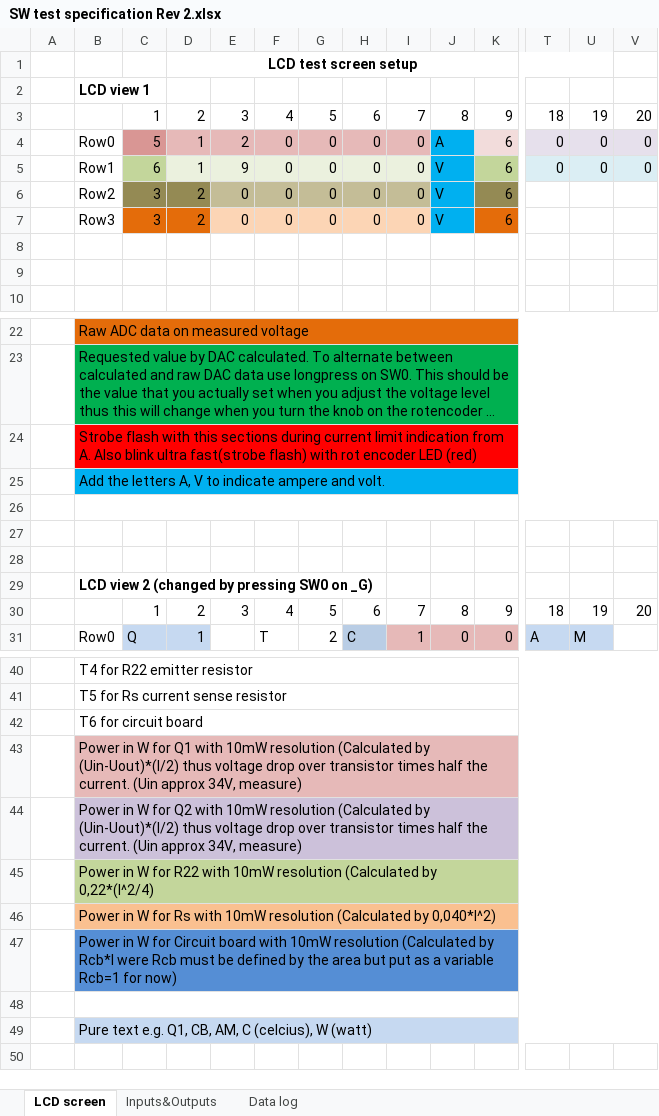
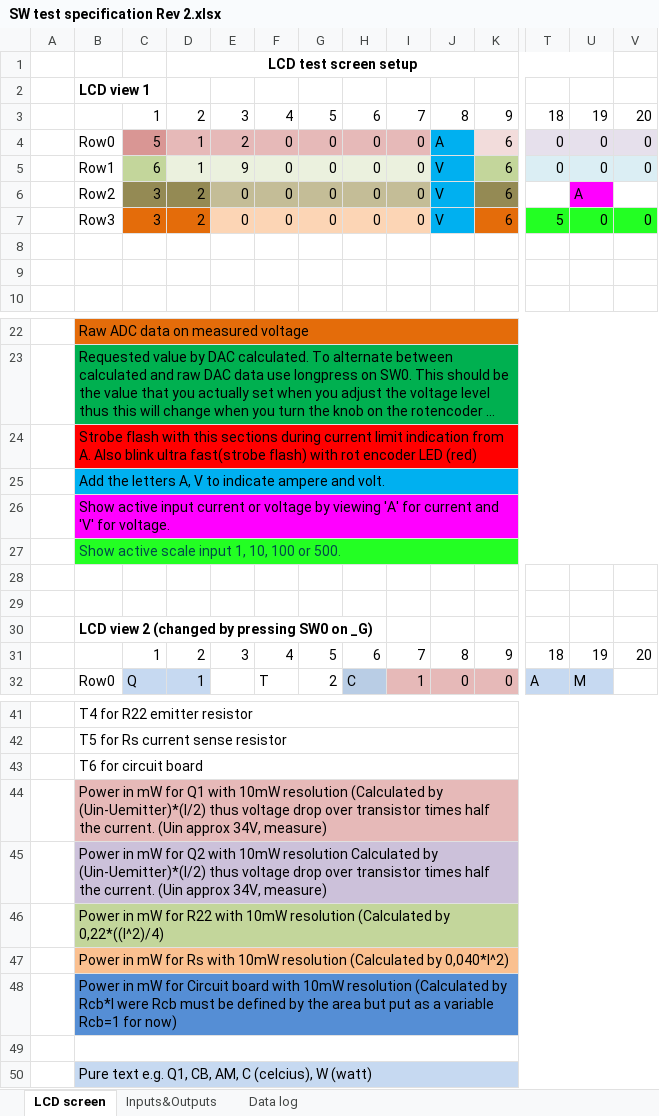
Before and after one commit to pkadev/doc, an Excel workbook: AAPS/SW test specification Rev 2.xlsx, sheet LCD screen, drawn as a sheet; only a part is shown, gaps mark what is left out; long unchanged cells end in …; values as stored, in another font and other column widths than the file's, no borders; addresses are those after the commit; rows hold the shown columns only; the diff covers the shown part only; the diff names each change by its address in the sheet, - before the commit and + after, or states it on an @@ line.

```diff
--- a/AAPS/SW test specification Rev 2.xlsx (sheet LCD screen)
+++ b/AAPS/SW test specification Rev 2.xlsx (sheet LCD screen)
-U6: (empty)
+U6: A
-U6 fill: none
+U6 fill: #FF00FF
-T7: (empty)
+T7: 5
-T7:V7 fill: none
+T7:V7 fill: #23FF23
-U7: (empty)
+U7: 0
-V7: (empty)
+V7: 0
-B26: (empty)
+B26: Show active input current or voltage by viewing 'A' for current and 'V' for voltage.
-B26:V26 fill: none
+B26:V26 fill: #FF00FF
+row 27:  | Show active scale input 1, 10, 100 or 500.
-B44: Power in W for Q1 with 10mW resolution (Calculated by (Uin-Uout)*(I/2) thus voltage…
+B44: Power in mW for Q1 with 10mW resolution (Calculated by (Uin-Uemitter)*(I/2) thus voltage…
-B45: Power in W for Q2 with 10mW resolution (Calculated by (Uin-Uout)*(I/2) thus voltage…
+B45: Power in mW for Q2 with 10mW resolution Calculated by (Uin-Uemitter)*(I/2) thus voltage…
-B46: Power in W for R22 with 10mW resolution (Calculated by 0,22*(I^2/4)
+B46: Power in mW for R22 with 10mW resolution (Calculated by 0,22*((I^2)/4)
-B47: Power in W for Rs…
+B47: Power in mW for Rs…
-B48: Power in W for Circuit…
+B48: Power in mW for Circuit…
```
Also changed, not shown: cell formats elsewhere in this sheet, sheet Inputs&Outputs.
